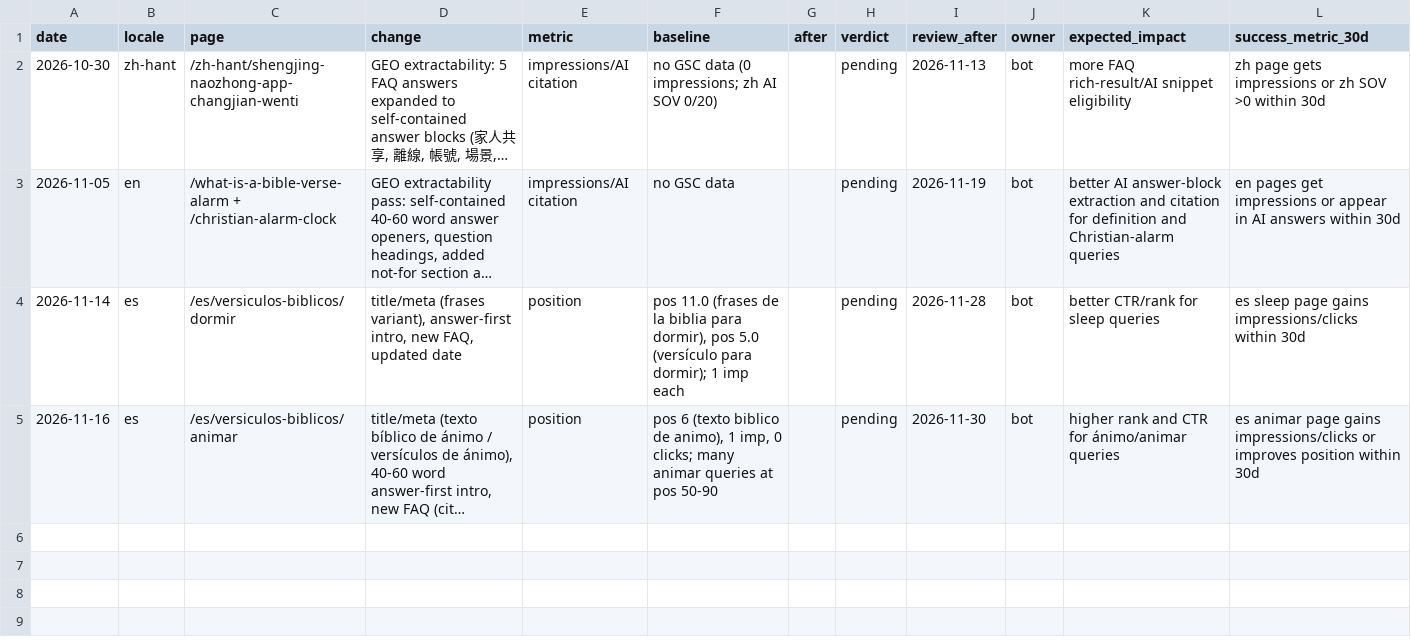
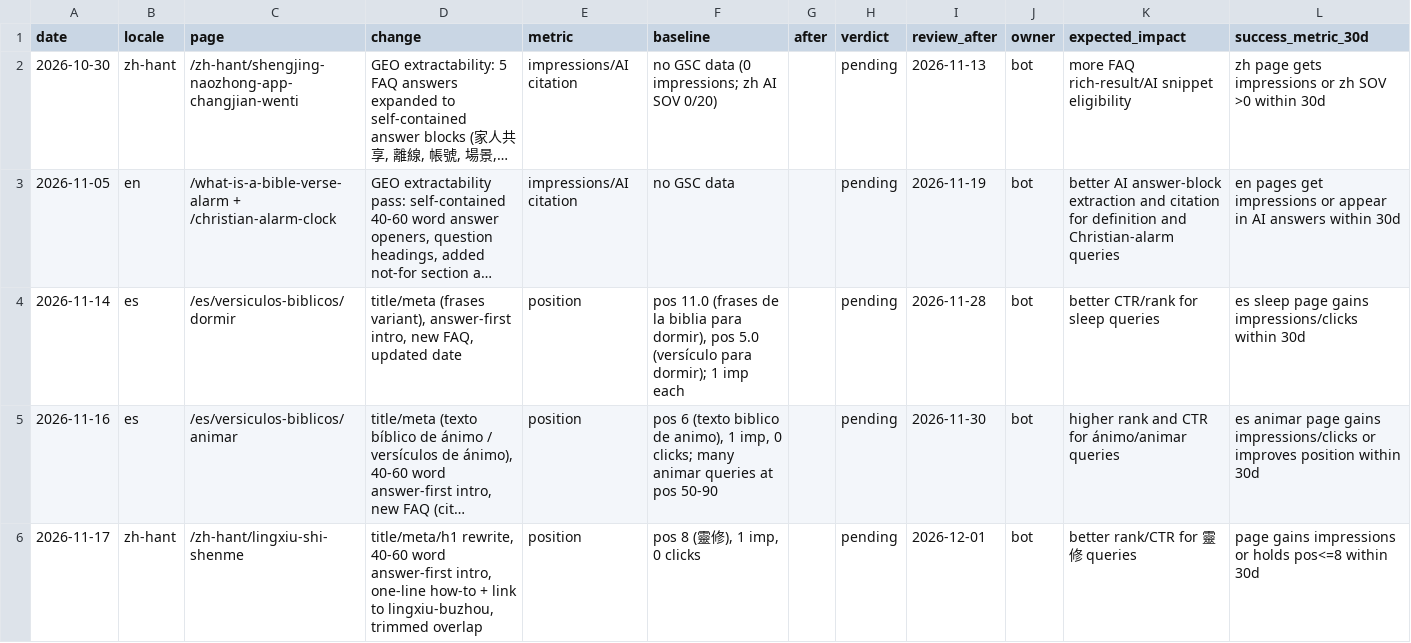
Before and after one commit to whoiskenneth-beep/bibleversealarm-site, a CSV file: seo/experiments.csv, drawn as a sheet; long unchanged cells end in …; the diff names each change by its address in the sheet, - before the commit and + after, or states it on an @@ line.

```diff
--- a/seo/experiments.csv
+++ b/seo/experiments.csv
+row 6: 2026-11-17 | zh-hant | /zh-hant/lingxiu-shi-shenme | title/meta/h1 rewrite, 40-60 word answer-first intro, one-line how-to + link to lingxiu-buzhou, trimmed overlap | position | pos 8 (靈修), 1 imp, 0 clicks |  | pending | 2026-12-01 | bot | better rank/CTR for 靈修 queries | page gains impressions or holds pos<=8 within 30d
```
Also changed, not shown: seo/keywords/zh.csv, 8 other files.
